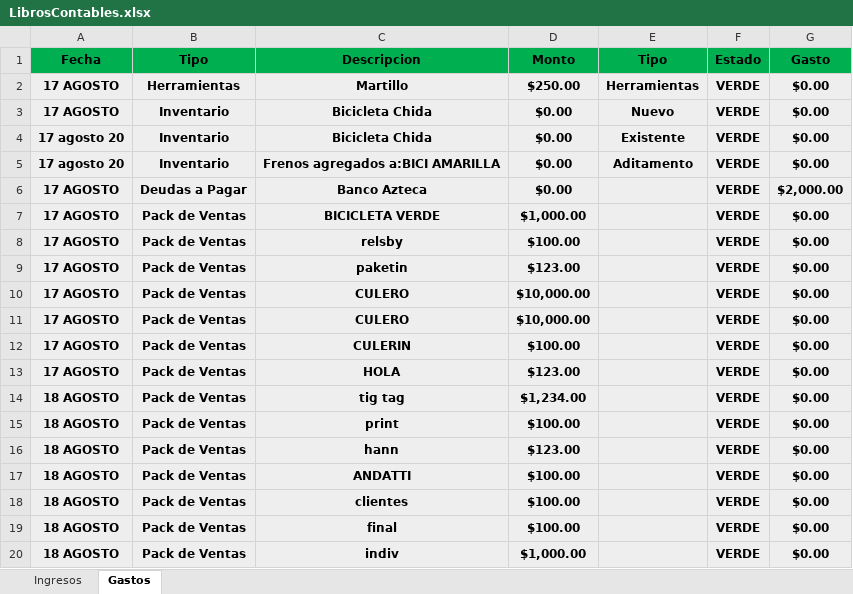
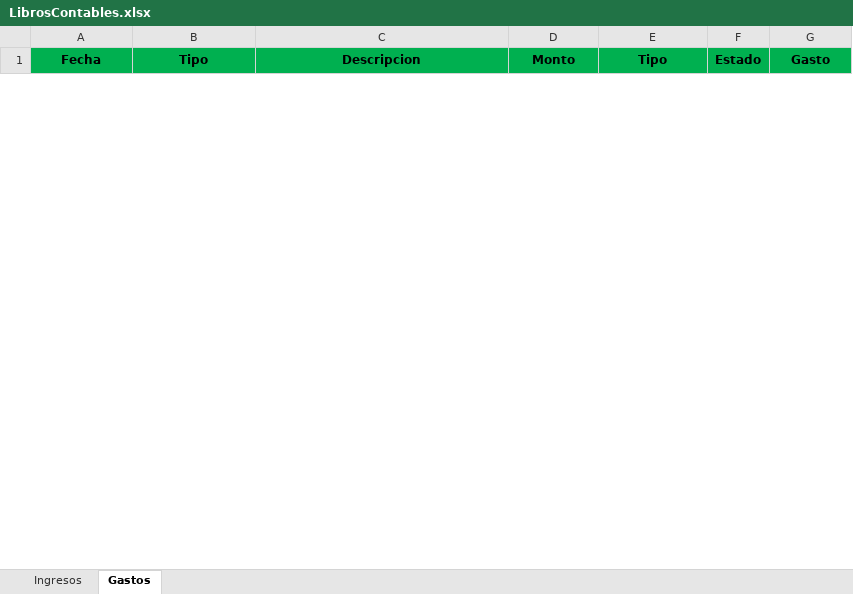
Before and after one commit to Alisbasa/EPIC-MOUNTAIN-SYSTEM, an Excel workbook: JavaApplication19/src/excel/LibrosContables.xlsx, sheet Gastos, drawn as a sheet; only a part is shown; values as stored, in another font and other column widths than the file's, no borders; removed rows and columns are numbered as before the commit, all else as after; the diff covers the shown part only; the diff names each change by its address in the sheet, - before the commit and + after, or states it on an @@ line.

```diff
--- a/JavaApplication19/src/excel/LibrosContables.xlsx (sheet Gastos)
+++ b/JavaApplication19/src/excel/LibrosContables.xlsx (sheet Gastos)
-row 2: 17 AGOSTO | Herramientas | Martillo | $250.00 | Herramientas | VERDE | $0.00
-row 3: 17 AGOSTO | Inventario | Bicicleta Chida | $0.00 | Nuevo | VERDE | $0.00
-row 4: 17 agosto 20 | Inventario | Bicicleta Chida | $0.00 | Existente | VERDE | $0.00
-row 5: 17 agosto 20 | Inventario | Frenos agregados a:BICI AMARILLA | $0.00 | Aditamento | VERDE | $0.00
-row 6: 17 AGOSTO | Deudas a Pagar | Banco Azteca | $0.00 |  | VERDE | $2,000.00
-row 7: 17 AGOSTO | Pack de Ventas | BICICLETA VERDE | $1,000.00 |  | VERDE | $0.00
-row 8: 17 AGOSTO | Pack de Ventas | relsby | $100.00 |  | VERDE | $0.00
-row 9: 17 AGOSTO | Pack de Ventas | paketin | $123.00 |  | VERDE | $0.00
-row 10: 17 AGOSTO | Pack de Ventas | CULERO | $10,000.00 |  | VERDE | $0.00
-row 11: 17 AGOSTO | Pack de Ventas | CULERO | $10,000.00 |  | VERDE | $0.00
-row 12: 17 AGOSTO | Pack de Ventas | CULERIN | $100.00 |  | VERDE | $0.00
-row 13: 17 AGOSTO | Pack de Ventas | HOLA | $123.00 |  | VERDE | $0.00
-row 14: 18 AGOSTO | Pack de Ventas | tig tag | $1,234.00 |  | VERDE | $0.00
-row 15: 18 AGOSTO | Pack de Ventas | print | $100.00 |  | VERDE | $0.00
-row 16: 18 AGOSTO | Pack de Ventas | hann | $123.00 |  | VERDE | $0.00
-row 17: 18 AGOSTO | Pack de Ventas | ANDATTI | $100.00 |  | VERDE | $0.00
-row 18: 18 AGOSTO | Pack de Ventas | clientes | $100.00 |  | VERDE | $0.00
-row 19: 18 AGOSTO | Pack de Ventas | final | $100.00 |  | VERDE | $0.00
-row 20: 18 AGOSTO | Pack de Ventas | indiv | $1,000.00 |  | VERDE | $0.00
```
Also changed, not shown: 1 added row and 16 removed rows elsewhere in this sheet, sheet Ingresos, JavaApplication19/src/20/Equipo y Mobiliario.xlsx, JavaApplication19/src/20/Facturacion.xlsx, 12 other files.
